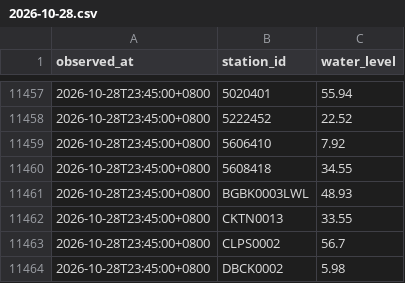
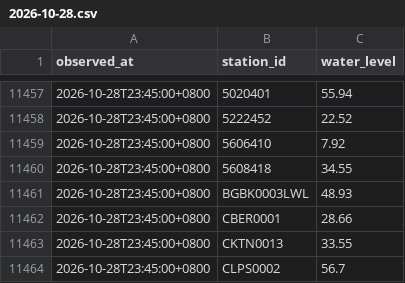
Before and after one commit to Anthonyfiz/malaysia-flood-watch, a CSV file: data/history/2026-10-28.csv, drawn as a sheet; only a part is shown, gaps mark what is left out; the shorter side is filled out with more unchanged rows.

```diff
--- a/data/history/2026-10-28.csv
+++ b/data/history/2026-10-28.csv
@@ -11461,2 +11461,3 @@ observed_at,station_id,water_level
 2026-10-28T23:45:00+0800,BGBK0003LWL,48.93
+2026-10-28T23:45:00+0800,CBER0001,28.66
 2026-10-28T23:45:00+0800,CKTN0013,33.55
```
Also changed, not shown: data/runs.csv, 4 other files.
